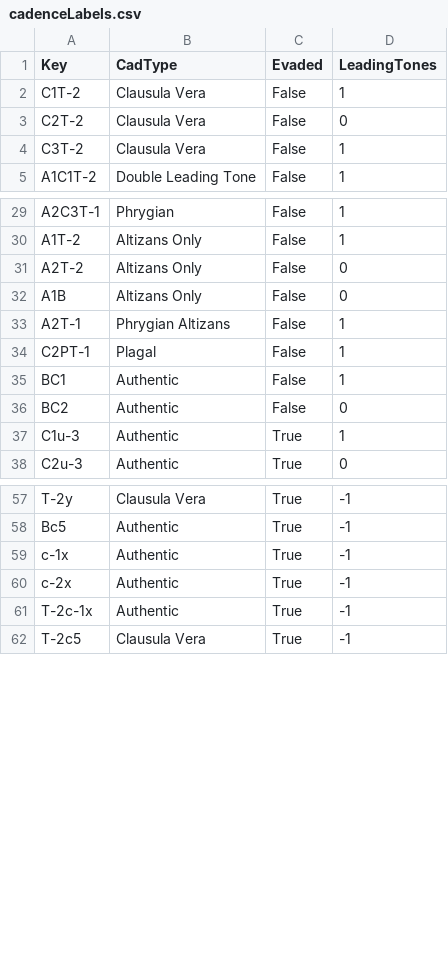
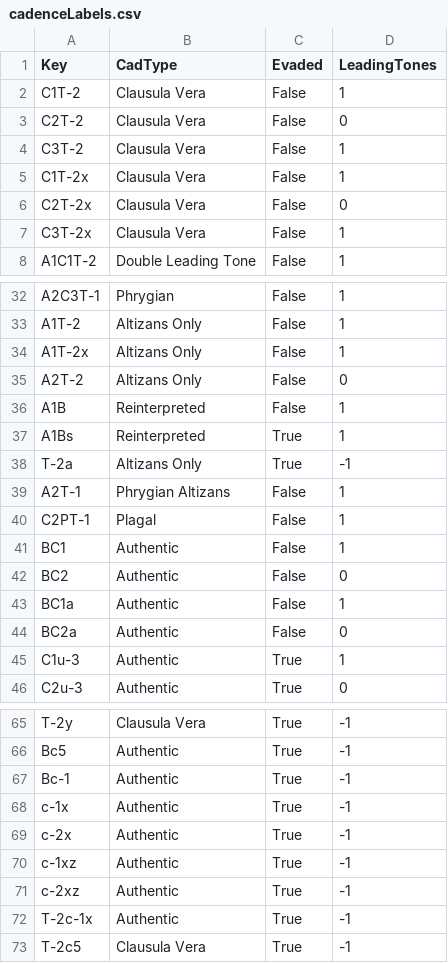
Before and after one commit to HCDigitalScholarship/intervals, a CSV file: intervals/data/cadences/cadenceLabels.csv, drawn as a sheet; only a part is shown, gaps mark what is left out.

```diff
--- a/intervals/data/cadences/cadenceLabels.csv
+++ b/intervals/data/cadences/cadenceLabels.csv
@@ -4,2 +4,5 @@ C2T-2,Clausula Vera,False,0
 C3T-2,Clausula Vera,False,1
+C1T-2x,Clausula Vera,False,1
+C2T-2x,Clausula Vera,False,0
+C3T-2x,Clausula Vera,False,1
 A1C1T-2,Double Leading Tone,False,1
@@ -30,4 +33,7 @@ A2C3T-1,Phrygian,False,1
 A1T-2,Altizans Only,False,1
+A1T-2x,Altizans Only,False,1
 A2T-2,Altizans Only,False,0
-A1B,Altizans Only,False,0
+A1B,Reinterpreted,False,1
+A1Bs,Reinterpreted,True,1
+T-2a,Altizans Only,True,-1
 A2T-1,Phrygian Altizans,False,1
@@ -36,2 +42,4 @@ BC1,Authentic,False,1
 BC2,Authentic,False,0
+BC1a,Authentic,False,1
+BC2a,Authentic,False,0
 C1u-3,Authentic,True,1
@@ -58,4 +66,7 @@ T-2y,Clausula Vera,True,-1
 Bc5,Authentic,True,-1
+Bc-1,Authentic,True,-1
 c-1x,Authentic,True,-1
 c-2x,Authentic,True,-1
+c-1xz,Authentic,True,-1
+c-2xz,Authentic,True,-1
 T-2c-1x,Authentic,True,-1
```
Also changed, not shown: intervals/data/cadences/CVFLabels.csv, intervals/data/cadences/groundTruth.csv, 2 other files.
